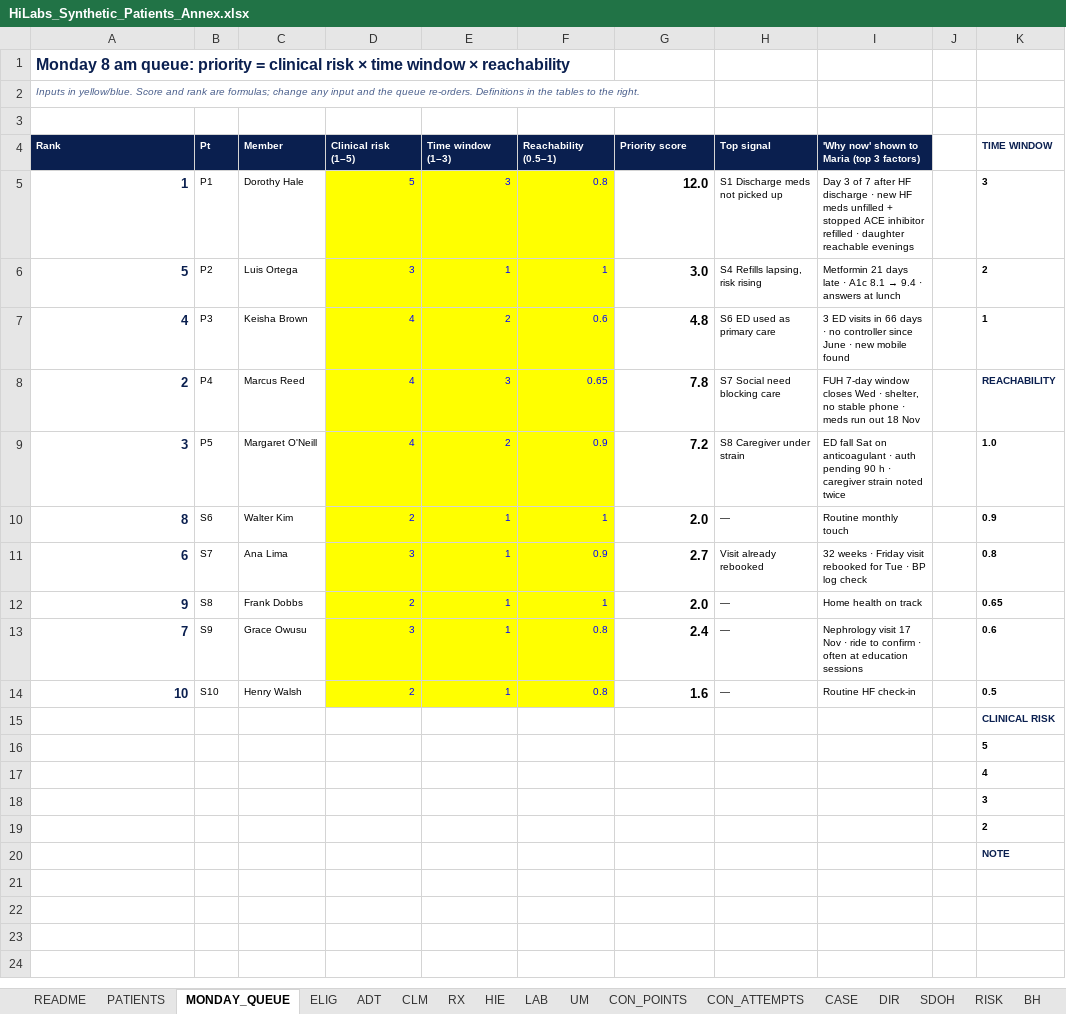
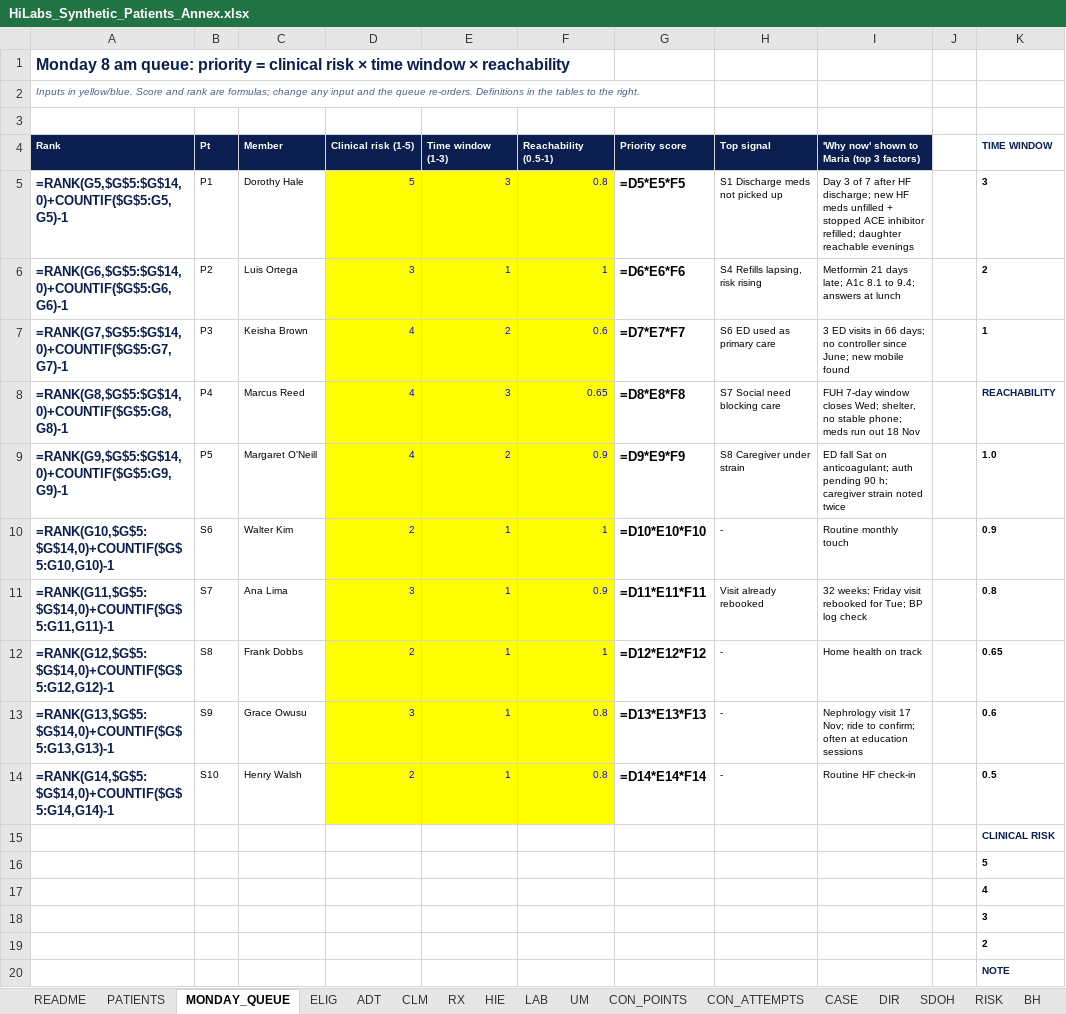
Before and after one commit to ed22b018-code/HiLabs-Case, an Excel workbook: HiLabs_Synthetic_Patients_Annex.xlsx, sheet MONDAY_QUEUE, drawn as a sheet; only a part is shown; values as stored, in another font and other column widths than the file's, no borders; formulas without a stored value are shown as written; charts and pictures not drawn; the diff names each change by its address in the sheet, - before the commit and + after, or states it on an @@ line.

```diff
--- a/HiLabs_Synthetic_Patients_Annex.xlsx (sheet MONDAY_QUEUE)
+++ b/HiLabs_Synthetic_Patients_Annex.xlsx (sheet MONDAY_QUEUE)
-D4: Clinical risk (1–5)
+D4: Clinical risk (1-5)
-E4: Time window (1–3)
+E4: Time window (1-3)
-F4: Reachability (0.5–1)
+F4: Reachability (0.5-1)
-A5 (Rank): 1
+A5 (Rank): =RANK(G5,$G$5:$G$14,0)+COUNTIF($G$5:G5,G5)-1
-G5 (Priority score): 12.0
+G5 (Priority score): =D5*E5*F5
-I5: …after HF discharge · new HF meds unfilled + stopped ACE inhibitor refilled · daughter reachable…
+I5: …after HF discharge; new HF meds unfilled + stopped ACE inhibitor refilled; daughter reachable…
-A6 (Rank): 5
+A6 (Rank): =RANK(G6,$G$5:$G$14,0)+COUNTIF($G$5:G6,G6)-1
-G6 (Priority score): 3.0
+G6 (Priority score): =D6*E6*F6
@@ I6: …21 days late · A1c 8.1 → 9.4 · answers at… → …21 days late; A1c 8.1 to 9.4; answers at… @@
-A7 (Rank): 4
+A7 (Rank): =RANK(G7,$G$5:$G$14,0)+COUNTIF($G$5:G7,G7)-1
-G7 (Priority score): 4.8
+G7 (Priority score): =D7*E7*F7
-I7: …in 66 days · no controller since June · new mobile…
+I7: …in 66 days; no controller since June; new mobile…
-A8 (Rank): 2
+A8 (Rank): =RANK(G8,$G$5:$G$14,0)+COUNTIF($G$5:G8,G8)-1
-G8 (Priority score): 7.8
+G8 (Priority score): =D8*E8*F8
-I8: …window closes Wed · shelter, no stable phone · meds run…
+I8: …window closes Wed; shelter, no stable phone; meds run…
-A9 (Rank): 3
+A9 (Rank): =RANK(G9,$G$5:$G$14,0)+COUNTIF($G$5:G9,G9)-1
-G9 (Priority score): 7.2
+G9 (Priority score): =D9*E9*F9
-I9: …Sat on anticoagulant · auth pending 90 h · caregiver strain…
+I9: …Sat on anticoagulant; auth pending 90 h; caregiver strain…
-A10 (Rank): 8
+A10 (Rank): =RANK(G10,$G$5:$G$14,0)+COUNTIF($G$5:G10,G10)-1
-G10 (Priority score): 2.0
+G10 (Priority score): =D10*E10*F10
-H10 (Top signal): —
+H10 (Top signal): -
-A11 (Rank): 6
+A11 (Rank): =RANK(G11,$G$5:$G$14,0)+COUNTIF($G$5:G11,G11)-1
-G11 (Priority score): 2.7
+G11 (Priority score): =D11*E11*F11
-I11: 32 weeks · Friday visit rebooked for Tue · BP log…
+I11: 32 weeks; Friday visit rebooked for Tue; BP log…
-A12 (Rank): 9
+A12 (Rank): =RANK(G12,$G$5:$G$14,0)+COUNTIF($G$5:G12,G12)-1
-G12 (Priority score): 2.0
+G12 (Priority score): =D12*E12*F12
-H12:H14 (Top signal): —
+H12:H14 (Top signal): -
-A13 (Rank): 7
+A13 (Rank): =RANK(G13,$G$5:$G$14,0)+COUNTIF($G$5:G13,G13)-1
-G13 (Priority score): 2.4
+G13 (Priority score): =D13*E13*F13
-I13: …visit 17 Nov · ride to confirm · often at…
+I13: …visit 17 Nov; ride to confirm; often at…
-A14 (Rank): 10
+A14 (Rank): =RANK(G14,$G$5:$G$14,0)+COUNTIF($G$5:G14,G14)-1
-G14 (Priority score): 1.6
+G14 (Priority score): =D14*E14*F14
```
Also changed, not shown: sheet TEST_MATRIX, sheet RX, sheet CLM, sheet LAB, sheet ELIG, sheet HIE, 13 more sheets, charts or pictures.
